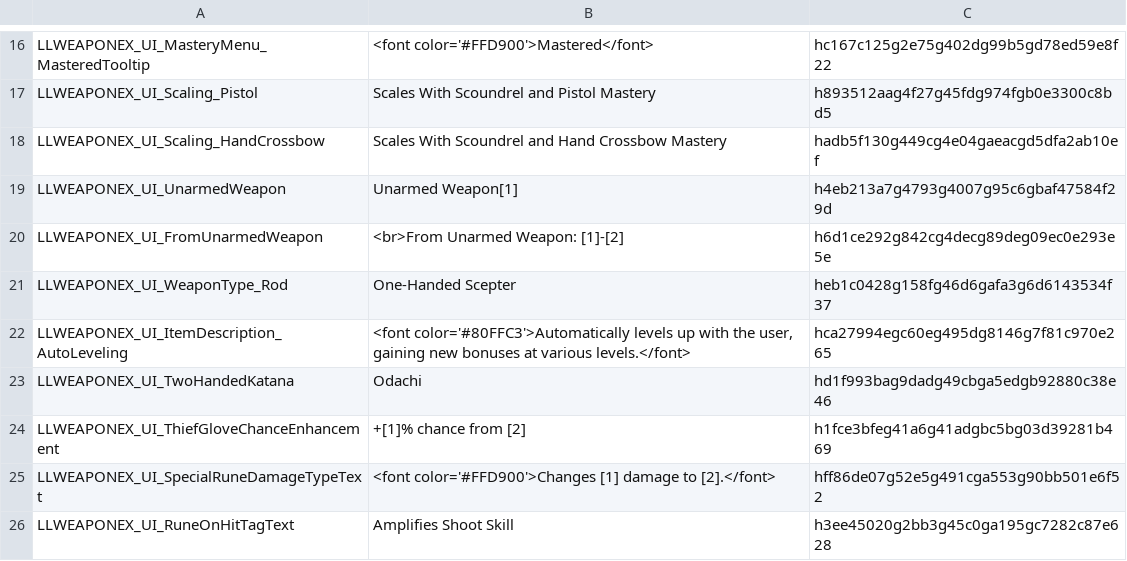
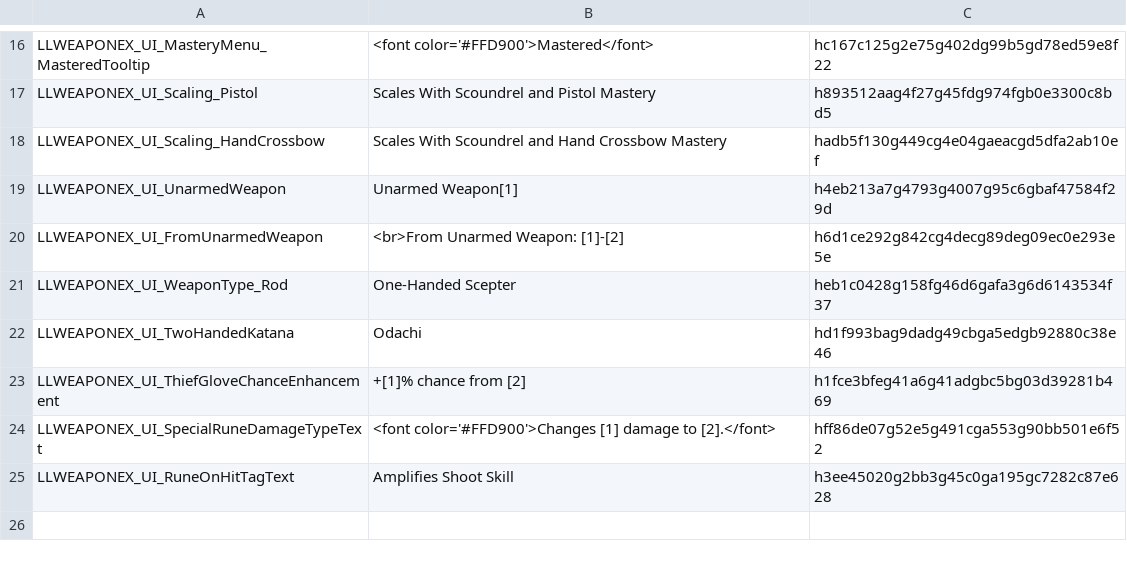
Before and after one commit to LaughingLeader-DOS2-Mods/WeaponExpansion, a TSV file: LocalKeys/LLWEAPONEX_UI.tsv, drawn as a sheet; only a part is shown, gaps mark what is left out; the diff names each change by its address in the sheet, - before the commit and + after, or states it on an @@ line.

```diff
--- a/LocalKeys/LLWEAPONEX_UI.tsv
+++ b/LocalKeys/LLWEAPONEX_UI.tsv
-row 22: LLWEAPONEX_UI_ItemDescription_AutoLeveling | <font color='#80FFC3'>Automatically levels up with the user, gaining new bonuses at various levels.</font> | hca27994egc60eg495dg8146g7f81c970e265
```
Also changed, not shown: 2 other files.
